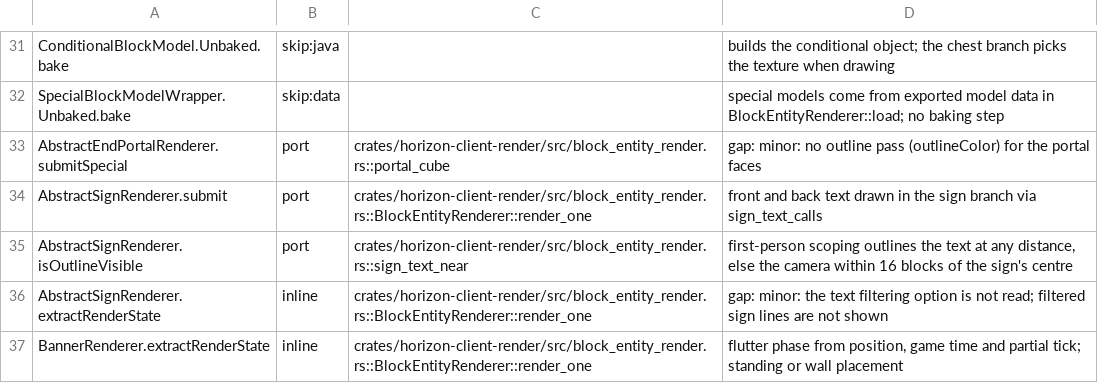
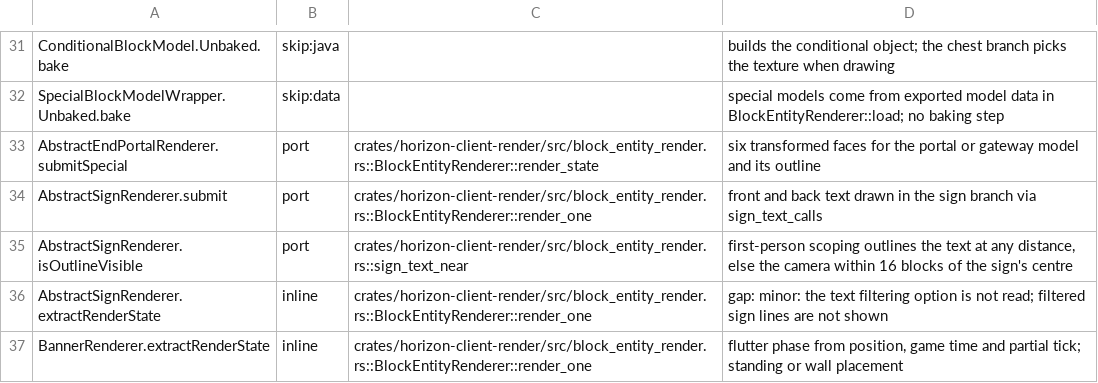
Before and after one commit to 0CYBER/horizon-free, a TSV file: tools/port_map/client-008.tsv, drawn as a sheet; only a part is shown, gaps mark what is left out.

```diff
--- a/tools/port_map/client-008.tsv
+++ b/tools/port_map/client-008.tsv
@@ -32,3 +32,3 @@ ConditionalBlockModel.Unbaked.bake	skip:java		builds the conditional object; the
 SpecialBlockModelWrapper.Unbaked.bake	skip:data		special models come from exported model data in BlockEntityRenderer::load; no baking step
-AbstractEndPortalRenderer.submitSpecial	port	crates/horizon-client-render/src/block_entity_render.rs::portal_cube	gap: minor: no outline pass (outlineColor) for the portal faces
+AbstractEndPortalRenderer.submitSpecial	port	crates/horizon-client-render/src/block_entity_render.rs::BlockEntityRenderer::render_state	six transformed faces for the portal or gateway model and its outline
 AbstractSignRenderer.submit	port	crates/horizon-client-render/src/block_entity_render.rs::BlockEntityRenderer::render_one	front and back text drawn in the sign branch via sign_text_calls
```
Also changed, not shown: tools/port_map/game-004.tsv, 5 other files.
